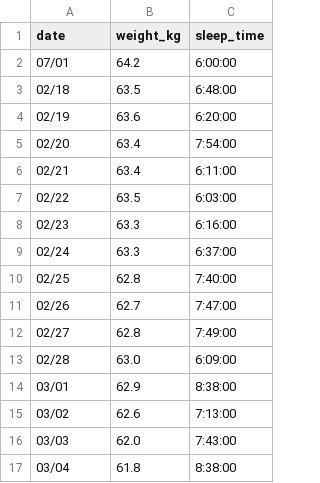
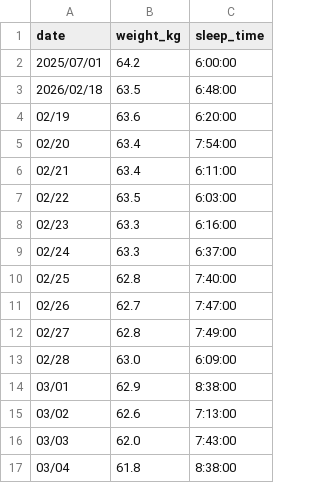
Before and after one commit to peridotan/health-chart, a CSV file: public/data.csv, drawn as a sheet.

Commit message:
Update data.csv

```diff
--- a/public/data.csv
+++ b/public/data.csv
@@ -1,4 +1,4 @@
 date,weight_kg,sleep_time
-07/01,64.2,6:00:00
-02/18,63.5,6:48:00
+2025/07/01,64.2,6:00:00
+2026/02/18,63.5,6:48:00
 02/19,63.6,6:20:00
```
